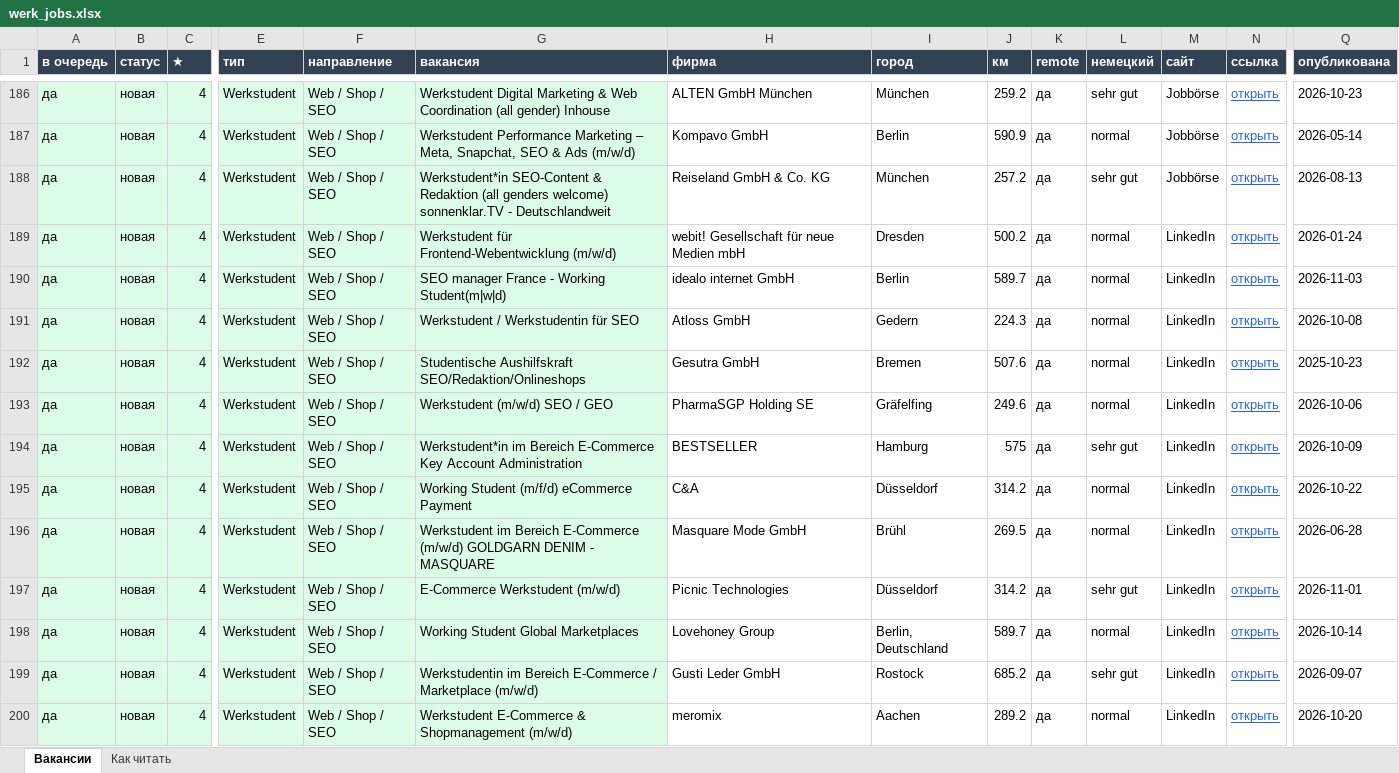
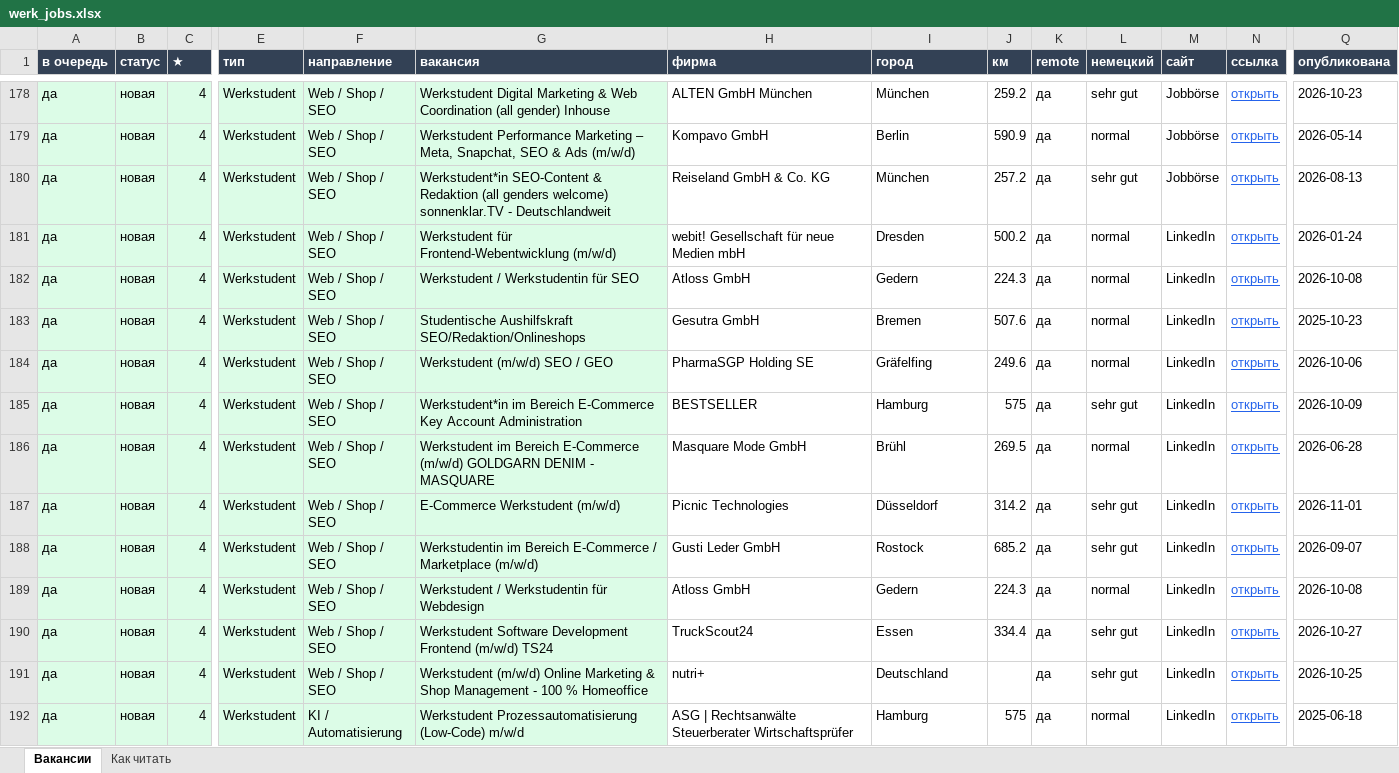
Before and after one commit to Nevrox228/wohnung-og, an Excel workbook: data/werk_jobs.xlsx, sheet Вакансии, drawn as a sheet; only a part is shown, gaps mark what is left out; the shorter side is filled out with more unchanged rows; values as stored, in another font and other column widths than the file's, no borders; removed rows and columns are numbered as before the commit, all else as after; rows hold the shown columns only; the diff covers the shown part only; the diff names each change by its address in the sheet, - before the commit and + after, or states it on an @@ line.

```diff
--- a/data/werk_jobs.xlsx (sheet Вакансии)
+++ b/data/werk_jobs.xlsx (sheet Вакансии)
-row 190: да | новая | 4 | Werkstudent | Web / Shop / SEO | SEO manager France - Working Student(m|w|d) | idealo internet GmbH | Berlin | 589.7 | да | normal | LinkedIn | открыть | 2026-11-03
-row 195: да | новая | 4 | Werkstudent | Web / Shop / SEO | Working Student (m/f/d) eCommerce Payment | C&A | Düsseldorf | 314.2 | да | normal | LinkedIn | открыть | 2026-10-22
-row 198: да | новая | 4 | Werkstudent | Web / Shop / SEO | Working Student Global Marketplaces | Lovehoney Group | Berlin, Deutschland | 589.7 | да | normal | LinkedIn | открыть | 2026-10-14
-row 200: да | новая | 4 | Werkstudent | Web / Shop / SEO | Werkstudent E-Commerce & Shopmanagement (m/w/d) | meromix | Aachen | 289.2 | да | normal | LinkedIn | открыть | 2026-10-20
```
Also changed, not shown: 25 added rows, 21 removed rows and 5 edited cells elsewhere in this sheet, data/eltern_jobs.xlsx, data/olya_jobs.xlsx, 10 other files.
